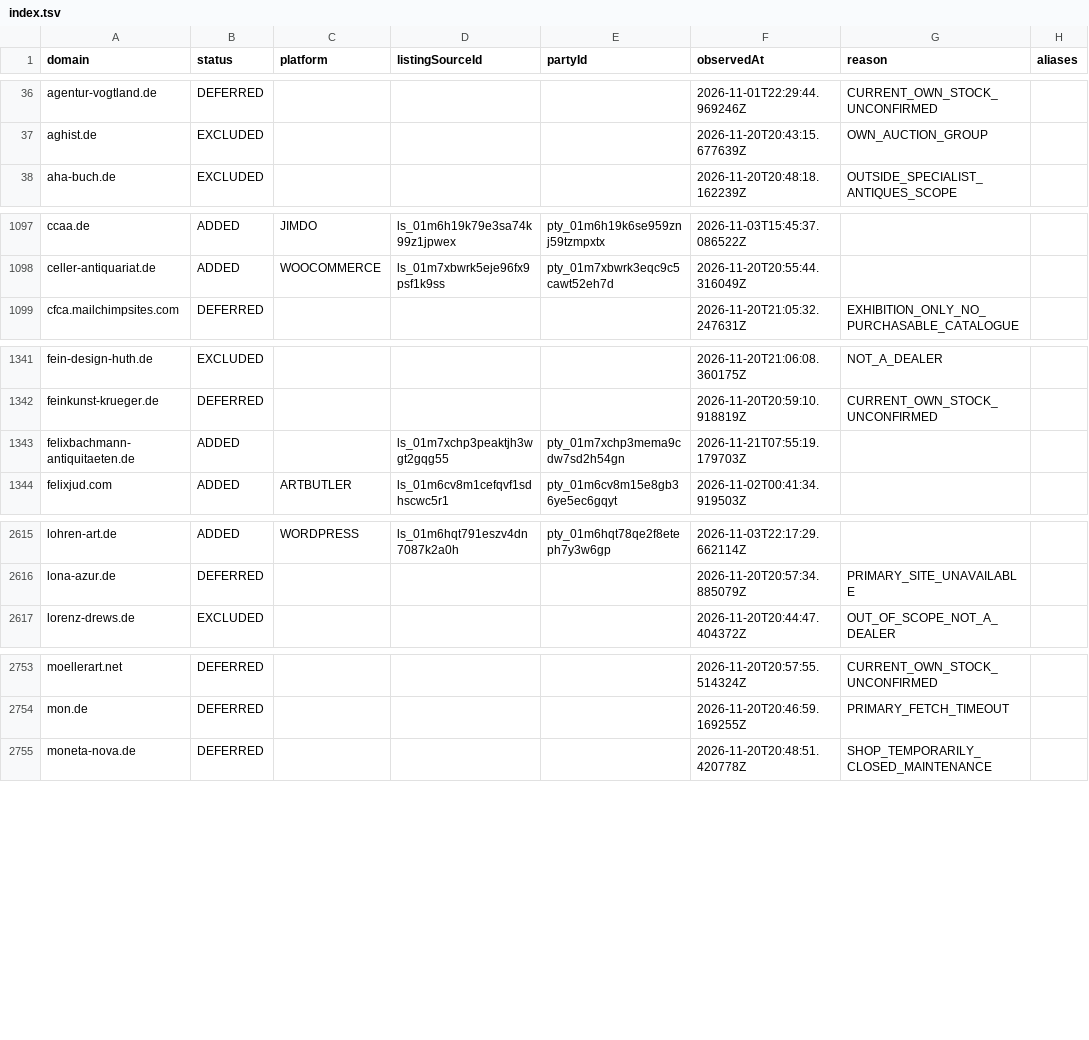
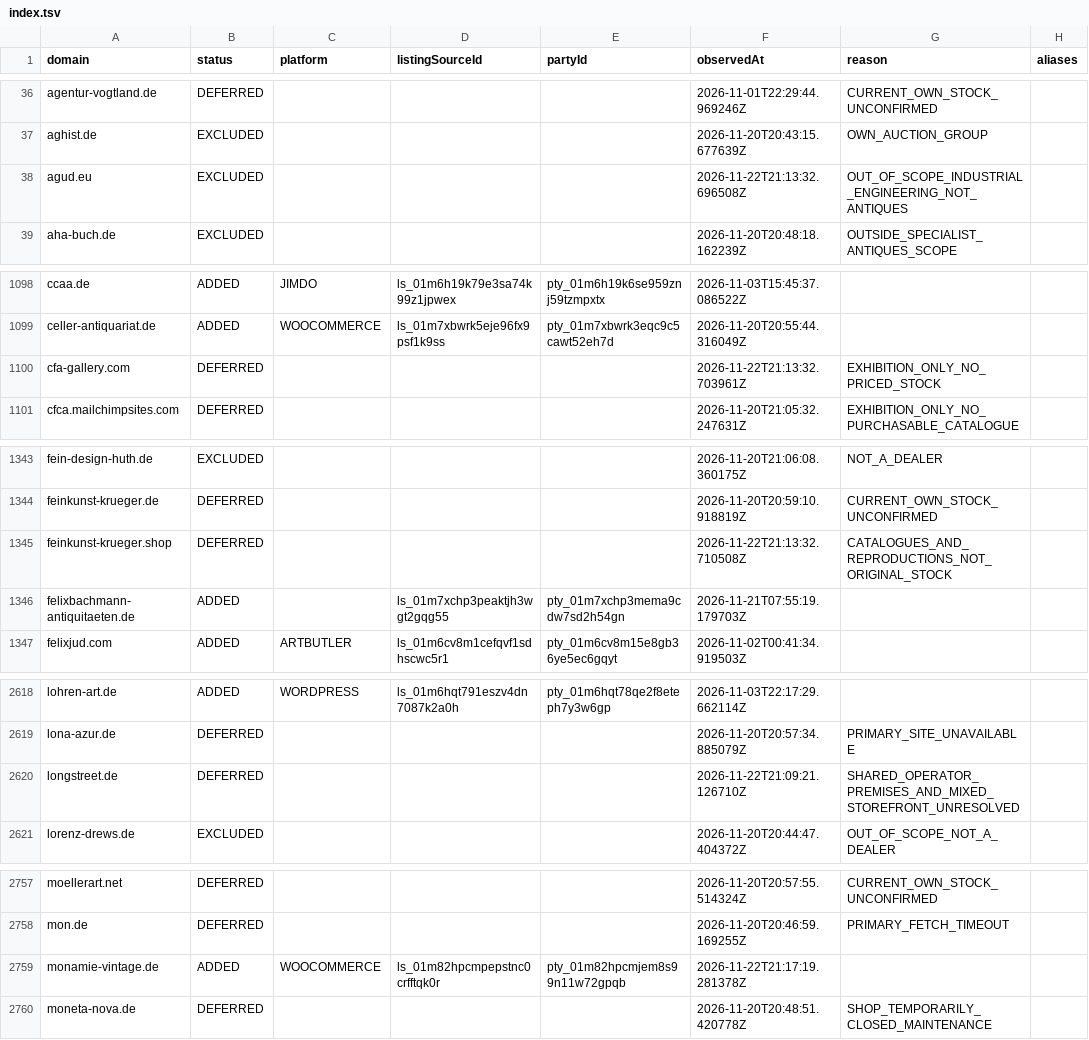
Before and after one commit to aura-historia/backend, a TSV file: data/dealer-discovery/countries/DE/index.tsv, drawn as a sheet; only a part is shown, gaps mark what is left out.

Commit message:
feat(spider-agent): add haiku test-run shop

```diff
--- a/data/dealer-discovery/countries/DE/index.tsv
+++ b/data/dealer-discovery/countries/DE/index.tsv
@@ -37,2 +37,3 @@ agentur-vogtland.de	DEFERRED				2026-11-01T22:29:44.969246Z	CURRENT_OWN_STOCK_UN
 aghist.de	EXCLUDED				2026-11-20T20:43:15.677639Z	OWN_AUCTION_GROUP	
+agud.eu	EXCLUDED				2026-11-22T21:13:32.696508Z	OUT_OF_SCOPE_INDUSTRIAL_ENGINEERING_NOT_ANTIQUES	
 aha-buch.de	EXCLUDED				2026-11-20T20:48:18.162239Z	OUTSIDE_SPECIALIST_ANTIQUES_SCOPE	
@@ -1098,2 +1099,3 @@ ccaa.de	ADDED	JIMDO	ls_01m6h19k79e3sa74k99z1jpwex	pty_01m6h19k6se959znj59tzmpxtx
 celler-antiquariat.de	ADDED	WOOCOMMERCE	ls_01m7xbwrk5eje96fx9psf1k9ss	pty_01m7xbwrk3eqc9c5cawt52eh7d	2026-11-20T20:55:44.316049Z		
+cfa-gallery.com	DEFERRED				2026-11-22T21:13:32.703961Z	EXHIBITION_ONLY_NO_PRICED_STOCK	
 cfca.mailchimpsites.com	DEFERRED				2026-11-20T21:05:32.247631Z	EXHIBITION_ONLY_NO_PURCHASABLE_CATALOGUE	
@@ -1342,2 +1344,3 @@ fein-design-huth.de	EXCLUDED				2026-11-20T21:06:08.360175Z	NOT_A_DEALER
 feinkunst-krueger.de	DEFERRED				2026-11-20T20:59:10.918819Z	CURRENT_OWN_STOCK_UNCONFIRMED	
+feinkunst-krueger.shop	DEFERRED				2026-11-22T21:13:32.710508Z	CATALOGUES_AND_REPRODUCTIONS_NOT_ORIGINAL_STOCK	
 felixbachmann-antiquitaeten.de	ADDED		ls_01m7xchp3peaktjh3wgt2gqg55	pty_01m7xchp3mema9cdw7sd2h54gn	2026-11-21T07:55:19.179703Z		
@@ -2616,2 +2619,3 @@ lohren-art.de	ADDED	WORDPRESS	ls_01m6hqt791eszv4dn7087k2a0h	pty_01m6hqt78qe2f8et
 lona-azur.de	DEFERRED				2026-11-20T20:57:34.885079Z	PRIMARY_SITE_UNAVAILABLE	
+longstreet.de	DEFERRED				2026-11-22T21:09:21.126710Z	SHARED_OPERATOR_PREMISES_AND_MIXED_STOREFRONT_UNRESOLVED	
 lorenz-drews.de	EXCLUDED				2026-11-20T20:44:47.404372Z	OUT_OF_SCOPE_NOT_A_DEALER	
@@ -2754,2 +2758,3 @@ moellerart.net	DEFERRED				2026-11-20T20:57:55.514324Z	CURRENT_OWN_STOCK_UNCONFI
 mon.de	DEFERRED				2026-11-20T20:46:59.169255Z	PRIMARY_FETCH_TIMEOUT	
+monamie-vintage.de	ADDED	WOOCOMMERCE	ls_01m82hpcmpepstnc0crfftqk0r	pty_01m82hpcmjem8s99n11w72gpqb	2026-11-22T21:17:19.281378Z		
 moneta-nova.de	DEFERRED				2026-11-20T20:48:51.420778Z	SHOP_TEMPORARILY_CLOSED_MAINTENANCE	
```
Also changed, not shown: 1 other file.
